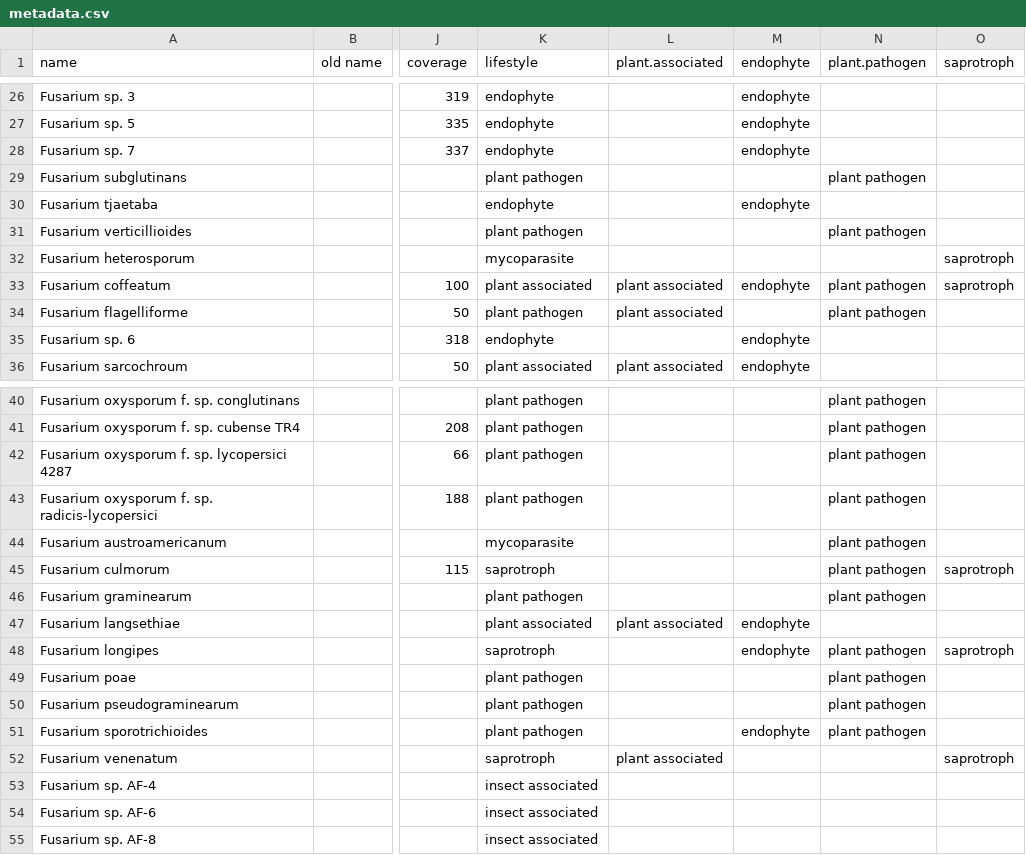
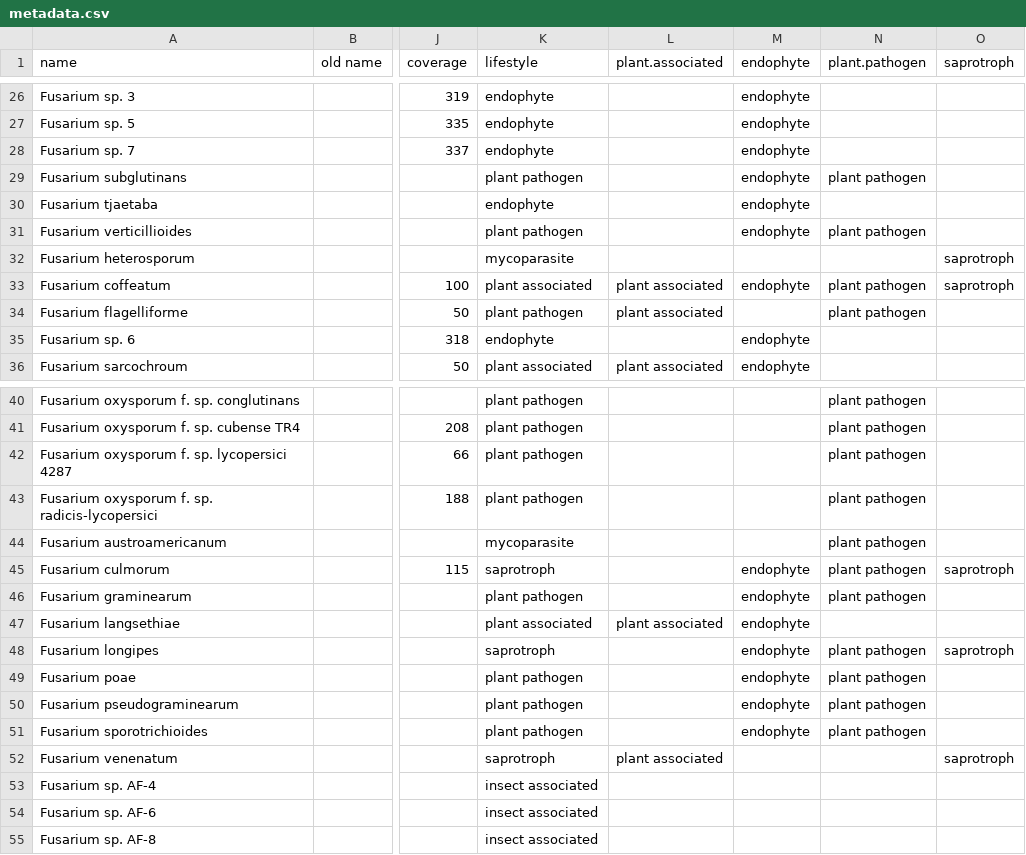
Before and after one commit to Rowena-h/FusariumLifestyles, a CSV file: metadata.csv, drawn as a sheet; only a part is shown, gaps mark what is left out; the diff names each change by its address in the sheet, - before the commit and + after, or states it on an @@ line.

Commit message:
Update metadata.csv

```diff
--- a/metadata.csv
+++ b/metadata.csv
-M29 (endophyte): (empty)
+M29 (endophyte): endophyte
-M31 (endophyte): (empty)
+M31 (endophyte): endophyte
-M45:M46 (endophyte): (empty)
+M45:M46 (endophyte): endophyte
-M49:M50 (endophyte): (empty)
+M49:M50 (endophyte): endophyte
```
